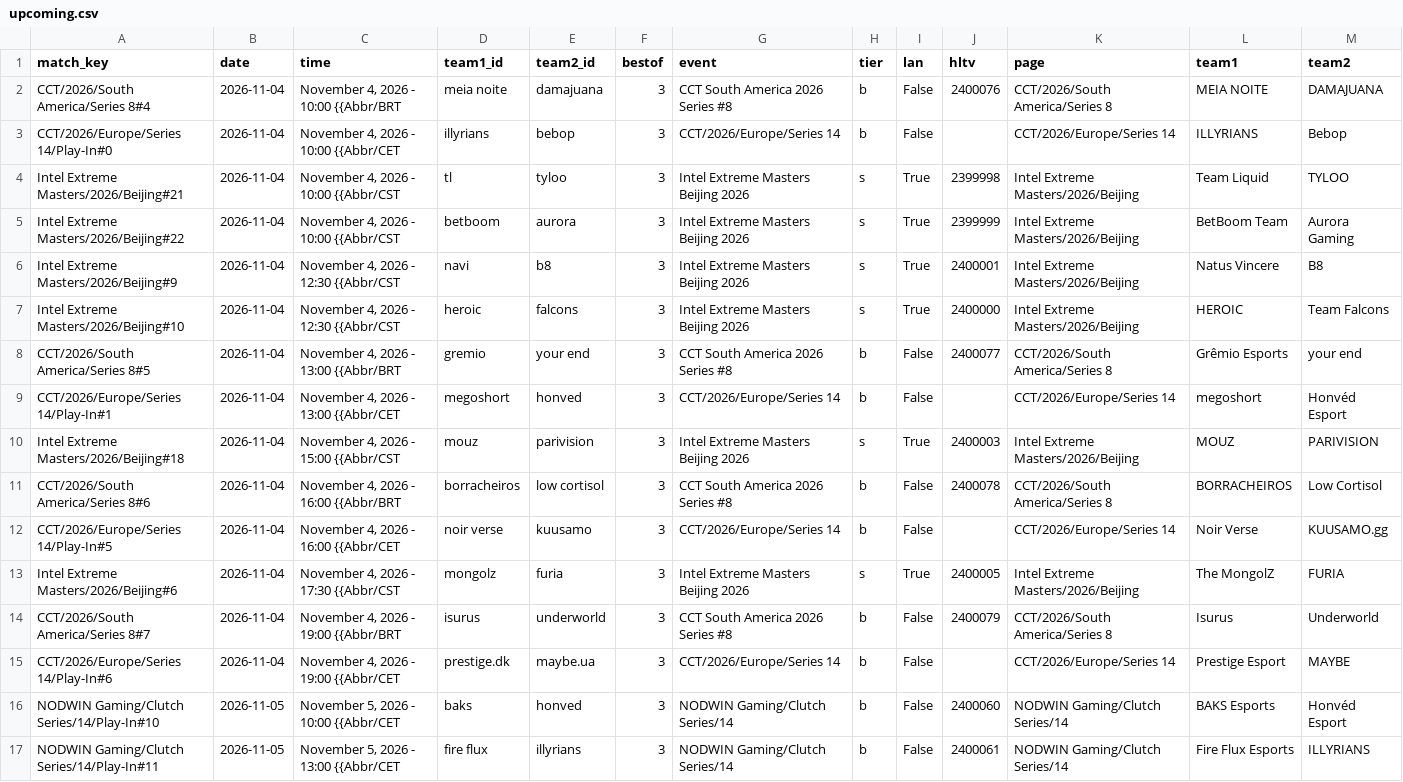
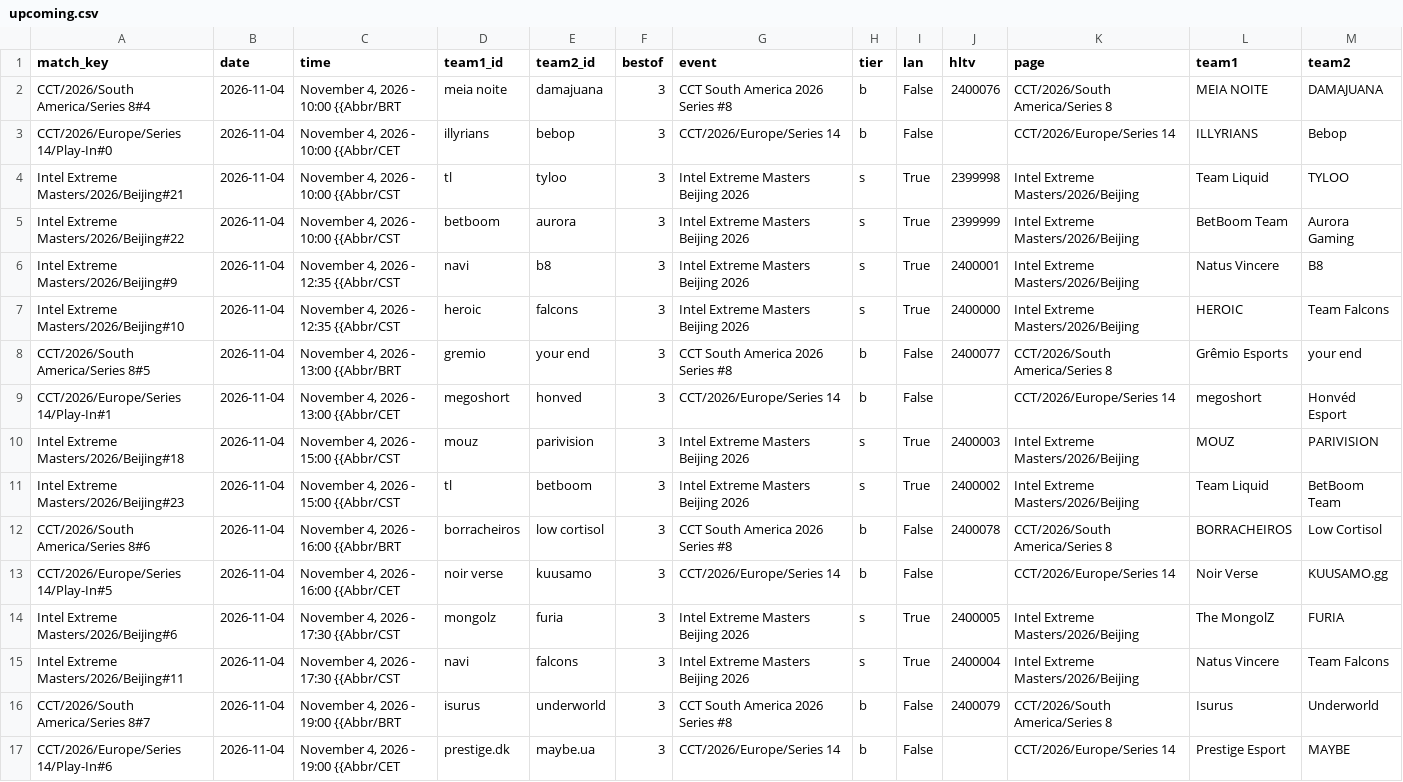
Before and after one commit to sb291099-create/Cs2-form, a CSV file: data/upcoming.csv, drawn as a sheet; only a part is shown; the shorter side is filled out with more unchanged rows.

```diff
--- a/data/upcoming.csv
+++ b/data/upcoming.csv
@@ -5,4 +5,4 @@ Intel Extreme Masters/2026/Beijing#21,2026-11-04,"November 4, 2026 - 10:00 {{Abb
 Intel Extreme Masters/2026/Beijing#22,2026-11-04,"November 4, 2026 - 10:00 {{Abbr/CST",betboom,aurora,3,Intel Extreme Masters Beijing 2026,s,True,2399999,Intel Extreme Masters/2026/Beijing,BetBoom Team,Aurora Gaming
-Intel Extreme Masters/2026/Beijing#9,2026-11-04,"November 4, 2026 - 12:30 {{Abbr/CST",navi,b8,3,Intel Extreme Masters Beijing 2026,s,True,2400001,Intel Extreme Masters/2026/Beijing,Natus Vincere,B8
-Intel Extreme Masters/2026/Beijing#10,2026-11-04,"November 4, 2026 - 12:30 {{Abbr/CST",heroic,falcons,3,Intel Extreme Masters Beijing 2026,s,True,2400000,Intel Extreme Masters/2026/Beijing,HEROIC,Team Falcons
+Intel Extreme Masters/2026/Beijing#9,2026-11-04,"November 4, 2026 - 12:35 {{Abbr/CST",navi,b8,3,Intel Extreme Masters Beijing 2026,s,True,2400001,Intel Extreme Masters/2026/Beijing,Natus Vincere,B8
+Intel Extreme Masters/2026/Beijing#10,2026-11-04,"November 4, 2026 - 12:35 {{Abbr/CST",heroic,falcons,3,Intel Extreme Masters Beijing 2026,s,True,2400000,Intel Extreme Masters/2026/Beijing,HEROIC,Team Falcons
 CCT/2026/South America/Series 8#5,2026-11-04,"November 4, 2026 - 13:00 {{Abbr/BRT",gremio,your end,3,CCT South America 2026 Series #8,b,False,2400077,CCT/2026/South America/Series 8,Grêmio Esports,your end
@@ -10,2 +10,3 @@ CCT/2026/Europe/Series 14/Play-In#1,2026-11-04,"November 4, 2026 - 13:00 {{Abbr/
 Intel Extreme Masters/2026/Beijing#18,2026-11-04,"November 4, 2026 - 15:00 {{Abbr/CST",mouz,parivision,3,Intel Extreme Masters Beijing 2026,s,True,2400003,Intel Extreme Masters/2026/Beijing,MOUZ,PARIVISION
+Intel Extreme Masters/2026/Beijing#23,2026-11-04,"November 4, 2026 - 15:00 {{Abbr/CST",tl,betboom,3,Intel Extreme Masters Beijing 2026,s,True,2400002,Intel Extreme Masters/2026/Beijing,Team Liquid,BetBoom Team
 CCT/2026/South America/Series 8#6,2026-11-04,"November 4, 2026 - 16:00 {{Abbr/BRT",borracheiros,low cortisol,3,CCT South America 2026 Series #8,b,False,2400078,CCT/2026/South America/Series 8,BORRACHEIROS,Low Cortisol
@@ -13,2 +14,3 @@ CCT/2026/Europe/Series 14/Play-In#5,2026-11-04,"November 4, 2026 - 16:00 {{Abbr/
 Intel Extreme Masters/2026/Beijing#6,2026-11-04,"November 4, 2026 - 17:30 {{Abbr/CST",mongolz,furia,3,Intel Extreme Masters Beijing 2026,s,True,2400005,Intel Extreme Masters/2026/Beijing,The MongolZ,FURIA
+Intel Extreme Masters/2026/Beijing#11,2026-11-04,"November 4, 2026 - 17:30 {{Abbr/CST",navi,falcons,3,Intel Extreme Masters Beijing 2026,s,True,2400004,Intel Extreme Masters/2026/Beijing,Natus Vincere,Team Falcons
 CCT/2026/South America/Series 8#7,2026-11-04,"November 4, 2026 - 19:00 {{Abbr/BRT",isurus,underworld,3,CCT South America 2026 Series #8,b,False,2400079,CCT/2026/South America/Series 8,Isurus,Underworld
```
Also changed, not shown: data/media.csv, data/rss.csv, 5 other files.
